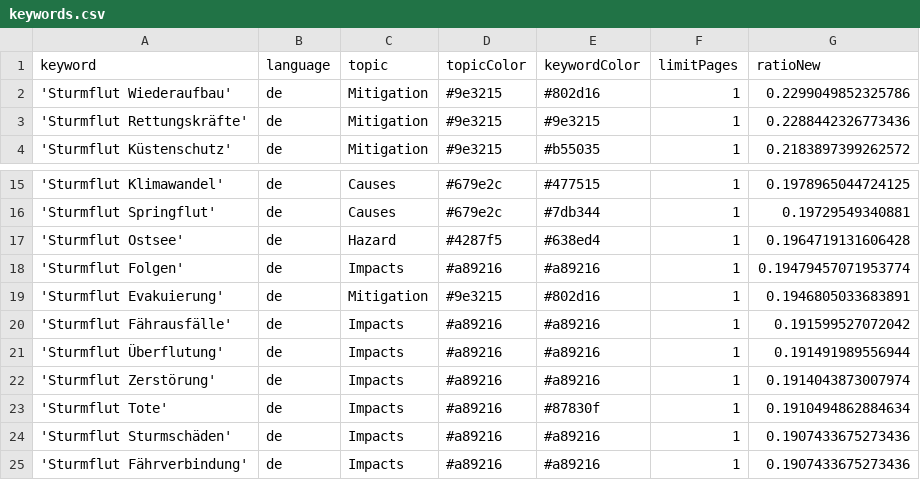
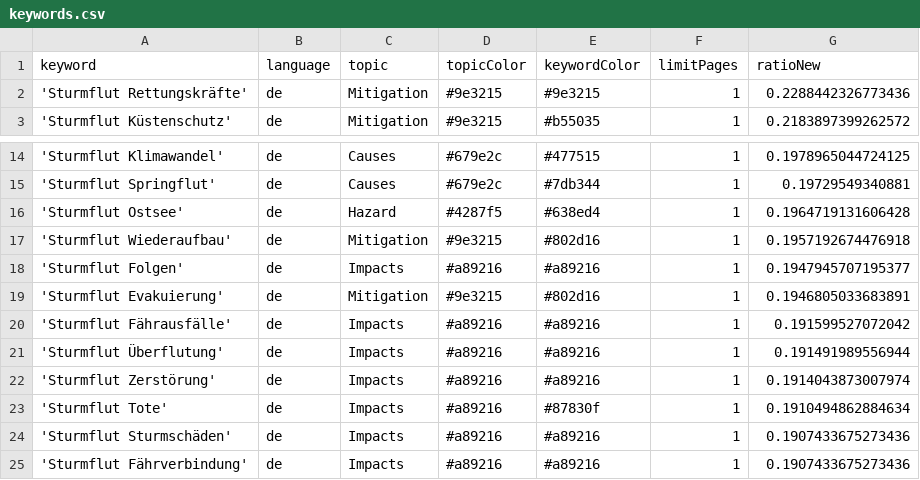
Before and after one commit to MomoMusic/winterIsComing2, a CSV file: keywords.csv, drawn as a sheet; only a part is shown, gaps mark what is left out.

Commit message:
Commit from GitHub Actions (harvest:0.0)

```diff
--- a/keywords.csv
+++ b/keywords.csv
@@ -1,3 +1,2 @@
 keyword,language,topic,topicColor,keywordColor,limitPages,ratioNew
-'Sturmflut Wiederaufbau',de,Mitigation,#9e3215,#802d16,1,0.2299049852325786
 'Sturmflut Rettungskräfte',de,Mitigation,#9e3215,#9e3215,1,0.2288442326773436
@@ -17,3 +16,4 @@ keyword,language,topic,topicColor,keywordColor,limitPages,ratioNew
 'Sturmflut Ostsee',de,Hazard,#4287f5,#638ed4,1,0.1964719131606428
-'Sturmflut Folgen',de,Impacts,#a89216,#a89216,1,0.19479457071953774
+'Sturmflut Wiederaufbau',de,Mitigation,#9e3215,#802d16,1,0.1957192674476918
+'Sturmflut Folgen',de,Impacts,#a89216,#a89216,1,0.1947945707195377
 'Sturmflut Evakuierung',de,Mitigation,#9e3215,#802d16,1,0.1946805033683891
```
